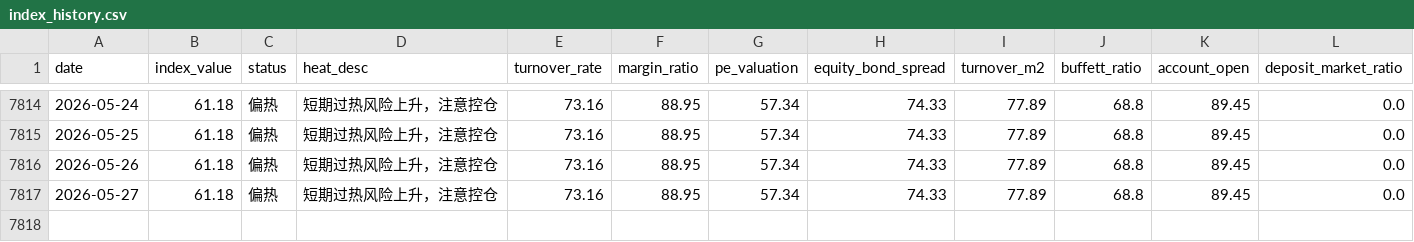
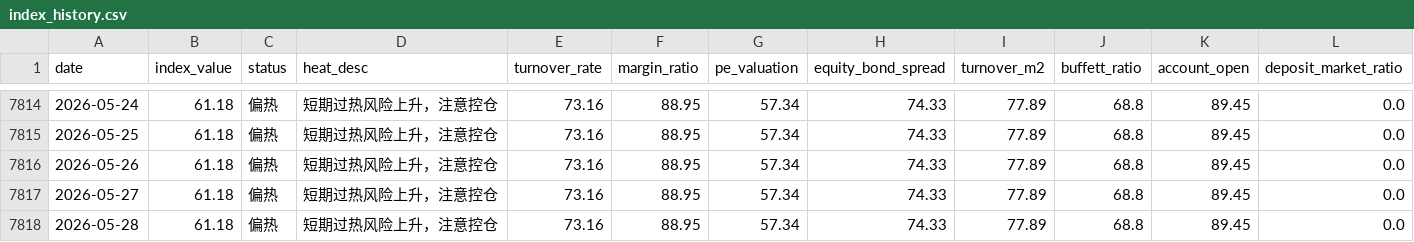
Before and after one commit to hesievan/stock, a CSV file: data/index_history.csv, drawn as a sheet; only a part is shown, gaps mark what is left out; rows hold the shown columns only; the diff names each change by its address in the sheet, - before the commit and + after, or states it on an @@ line.

```diff
--- a/data/index_history.csv
+++ b/data/index_history.csv
+row 7818: 2026-05-28 | 61.18 | 偏热 | 短期过热风险上升，注意控仓 | 73.16 | 88.95 | 57.34 | 74.33 | 77.89 | 68.8 | 89.45 | 0.0
```
Also changed, not shown: 2 other files.
